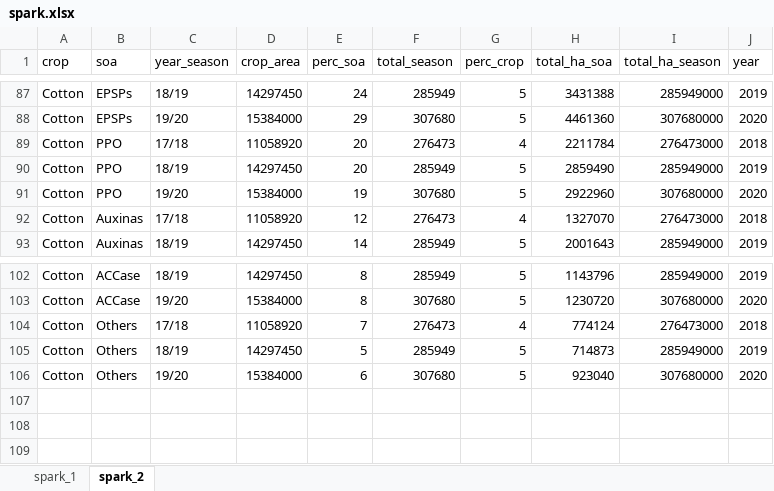
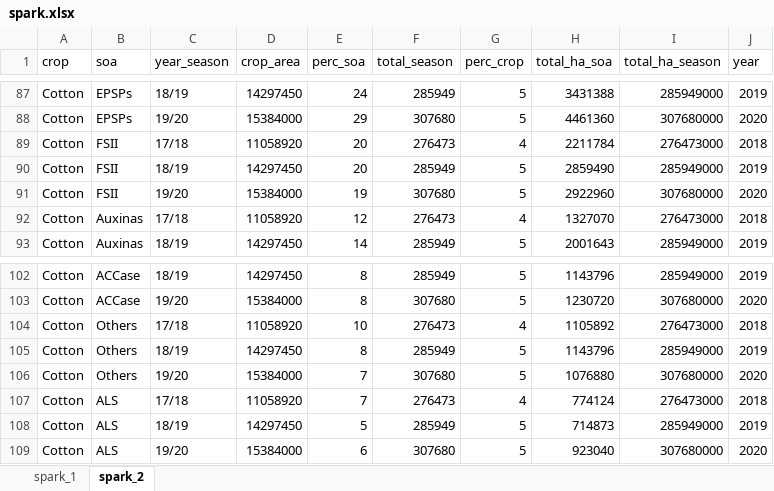
Before and after one commit to maxwelco/aws_paper, an Excel workbook: brasil/final figures/spark.xlsx, sheet spark_2, drawn as a sheet; only a part is shown, gaps mark what is left out; values as stored, in another font and other column widths than the file's, no borders; charts and pictures not drawn; addresses are those after the commit; the diff names each change by its address in the sheet, - before the commit and + after, or states it on an @@ line.

```diff
--- a/brasil/final figures/spark.xlsx (sheet spark_2)
+++ b/brasil/final figures/spark.xlsx (sheet spark_2)
-B89:B91 (soa): PPO
+B89:B91 (soa): FSII
+row 104: Cotton | Others | 17/18 | 11058920 | 10 | 276473 | 4 | 1105892 | 276473000 | 2018
+row 105: Cotton | Others | 18/19 | 14297450 | 8 | 285949 | 5 | 1143796 | 285949000 | 2019
+row 106: Cotton | Others | 19/20 | 15384000 | 7 | 307680 | 5 | 1076880 | 307680000 | 2020
-B107:B109 (soa): Others
+B107:B109 (soa): ALS
```
Also changed, not shown: formulas that keep their value, 6 other files.
